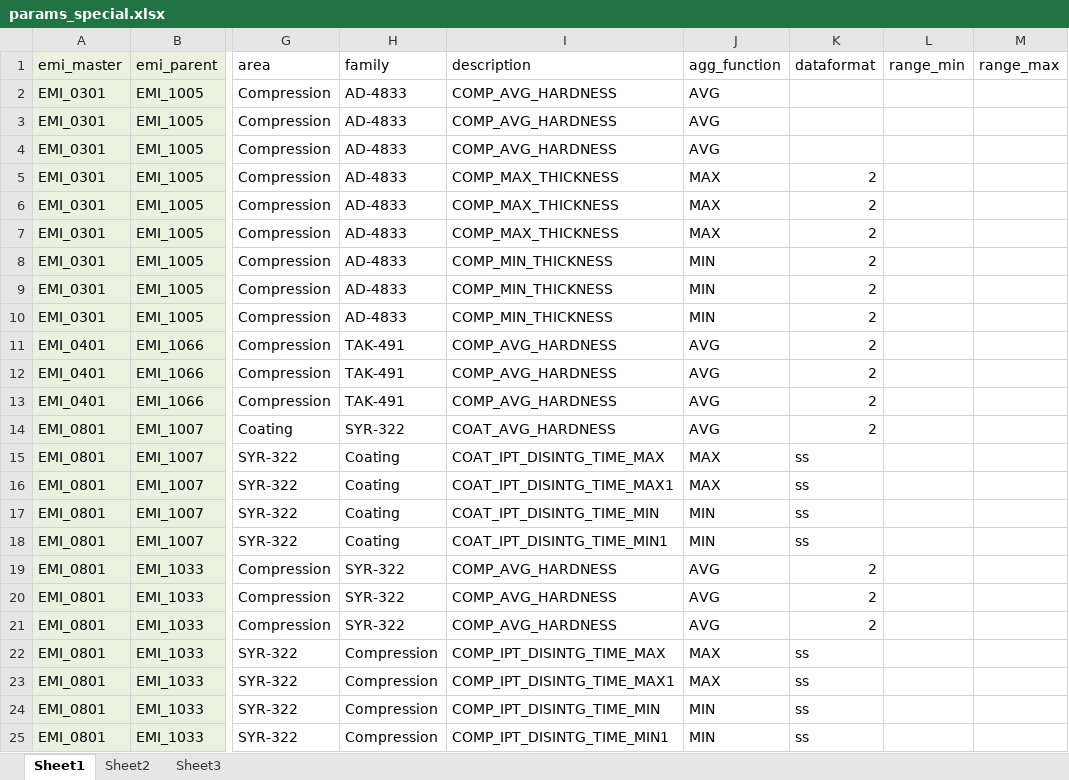
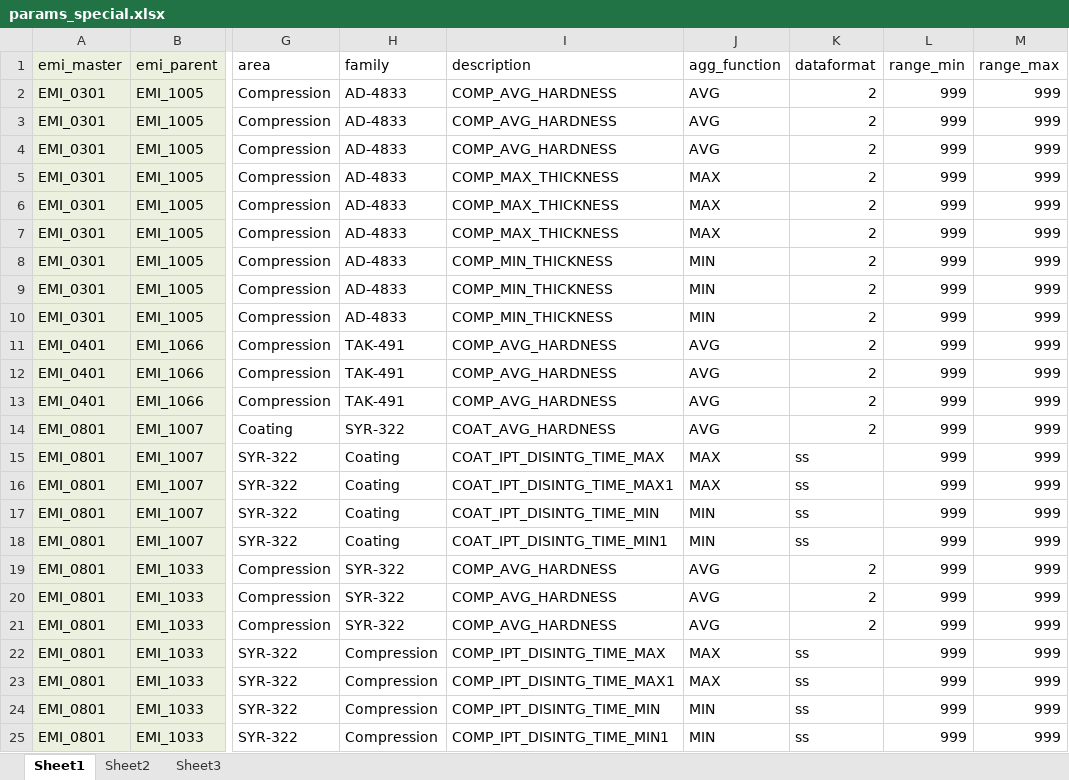
Before and after one commit to TILSoft/cpv, an Excel workbook: input/params_special.xlsx, sheet Sheet1, drawn as a sheet; only a part is shown, gaps mark what is left out; values as stored, in another font and other column widths than the file's, no borders; the diff names each change by its address in the sheet, - before the commit and + after, or states it on an @@ line.

```diff
--- a/input/params_special.xlsx (sheet Sheet1)
+++ b/input/params_special.xlsx (sheet Sheet1)
-K2:K4 (dataformat): (empty)
+K2:K4 (dataformat): 2
-L2:L25 (range_min): (empty)
+L2:L25 (range_min): 999
-M2:M25 (range_max): (empty)
+M2:M25 (range_max): 999
```
Also changed, not shown: input/params_main.xlsx, 4 other files.
